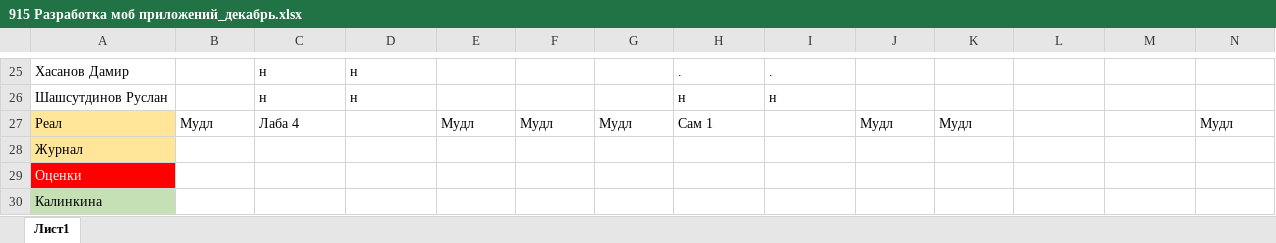
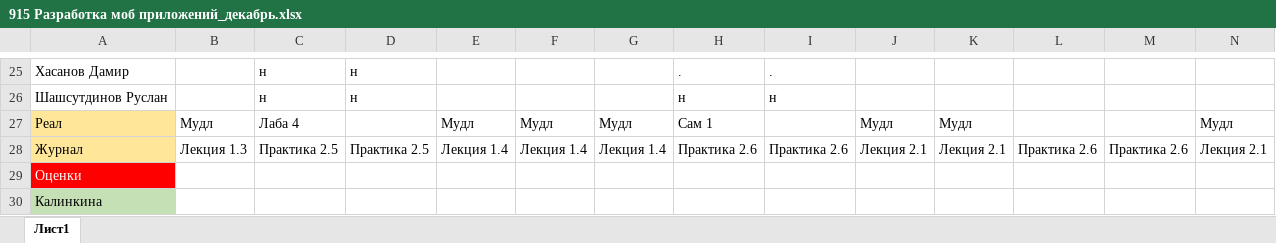
Before and after one commit to OleynikIlyaIgorevich/Journal, an Excel workbook: 2) Декабрь/915/915 Разработка моб приложений_декабрь.xlsx, sheet Лист1, drawn as a sheet; only a part is shown, gaps mark what is left out; values as stored, in another font and other column widths than the file's, no borders; removed rows and columns are numbered as before the commit, all else as after; rows hold the shown columns only; the diff names each change by its address in the sheet, - before the commit and + after, or states it on an @@ line.

```diff
--- a/2) Декабрь/915/915 Разработка моб приложений_декабрь.xlsx (sheet Лист1)
+++ b/2) Декабрь/915/915 Разработка моб приложений_декабрь.xlsx (sheet Лист1)
-row 28: Журнал
+row 28: Журнал | Лекция 1.3 | Практика 2.5 | Практика 2.5 | Лекция 1.4 | Лекция 1.4 | Лекция 1.4 | Практика 2.6 | Практика 2.6 | Лекция 2.1 | Лекция 2.1 | Практика 2.6 | Практика 2.6 | Лекция 2.1
```
Also changed, not shown: 2) Декабрь/914/914 Разработка моб приложений_декабрь.xlsx, 3) Январь/915/915 Разработка моб приложений_январь.xlsx, 8 other files.
